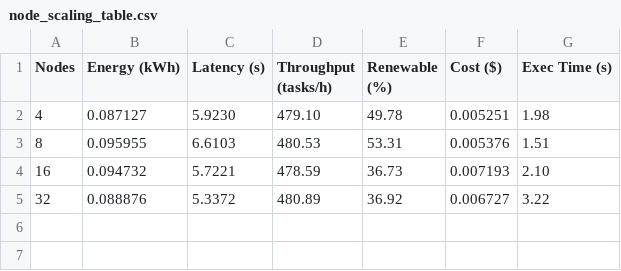
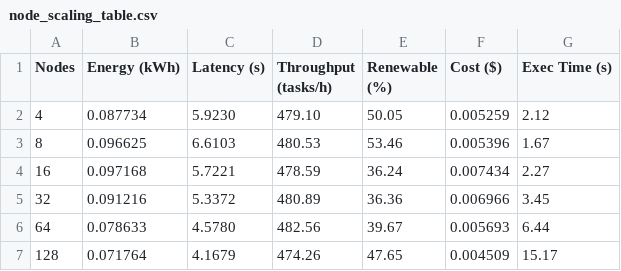
Before and after one commit to IamSadik/EcoChain-ML-Framework, a CSV file: results/scalability_test/metrics/node_scaling_table.csv, drawn as a sheet.

Commit message:
Enhance scalability test metrics and improve model compression accuracy validation
- Updated workload scaling metrics in CSV and LaTeX files to reflect new energy and latency values.
- Modified plots for arrival rate, combined scalability, node scaling, and workload scaling to incorporate recent data changes.
- Improved the BlockchainVerifier class with clearer comments on carbon credit economics and energy accounting.
- Added INT8 accuracy validation method in ModelCompressor to assess accuracy loss from quantization.
- Expanded edge node power consumption model to use a more realistic DVFS power scaling approach.
- Enhanced network simulator to include a broader range of task profiles, reflecting real-world ML workloads with 10-100× energy variance.

```diff
--- a/results/scalability_test/metrics/node_scaling_table.csv
+++ b/results/scalability_test/metrics/node_scaling_table.csv
@@ -1,5 +1,7 @@
 Nodes,Energy (kWh),Latency (s),Throughput (tasks/h),Renewable (%),Cost ($),Exec Time (s)
-4,0.087127,5.9230,479.10,49.78,0.005251,1.98
-8,0.095955,6.6103,480.53,53.31,0.005376,1.51
-16,0.094732,5.7221,478.59,36.73,0.007193,2.10
-32,0.088876,5.3372,480.89,36.92,0.006727,3.22
+4,0.087734,5.9230,479.10,50.05,0.005259,2.12
+8,0.096625,6.6103,480.53,53.46,0.005396,1.67
+16,0.097168,5.7221,478.59,36.24,0.007434,2.27
+32,0.091216,5.3372,480.89,36.36,0.006966,3.45
+64,0.078633,4.5780,482.56,39.67,0.005693,6.44
+128,0.071764,4.1679,474.26,47.65,0.004509,15.17
```
Also changed, not shown: results/ablation_study/metrics/ablation_table.csv, results/baseline_comparison/metrics/comparison_table.csv, 46 other files.
